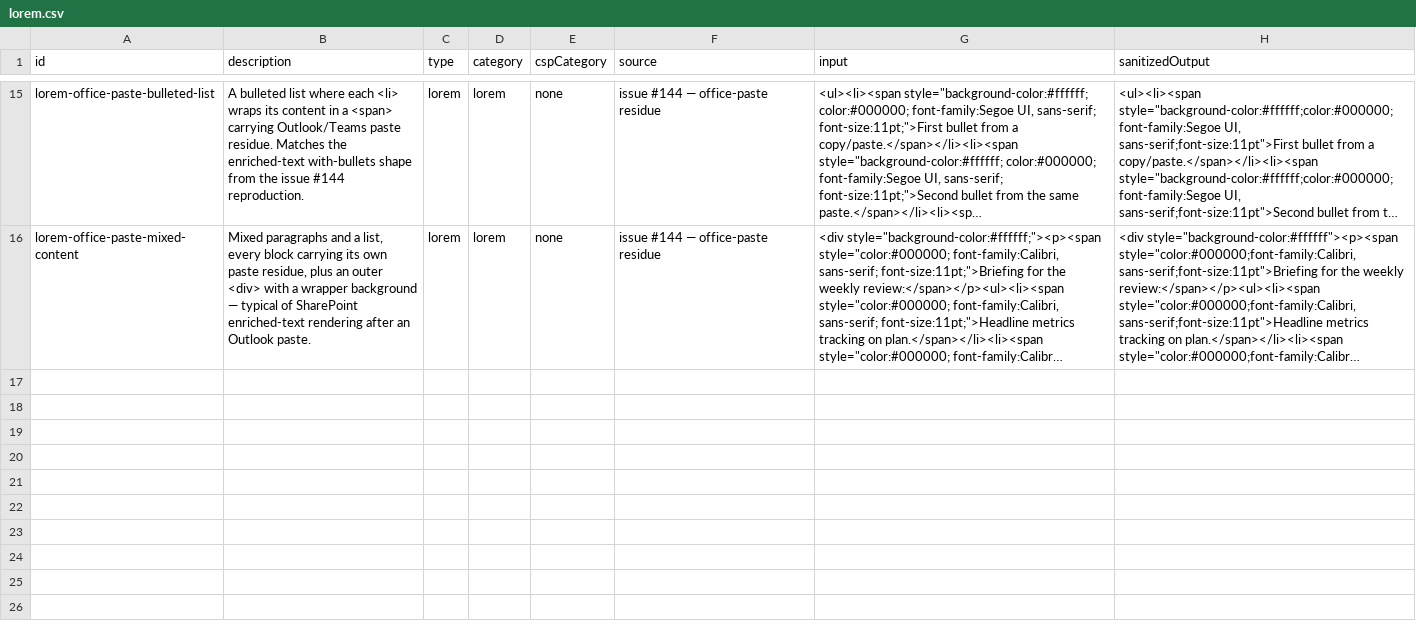
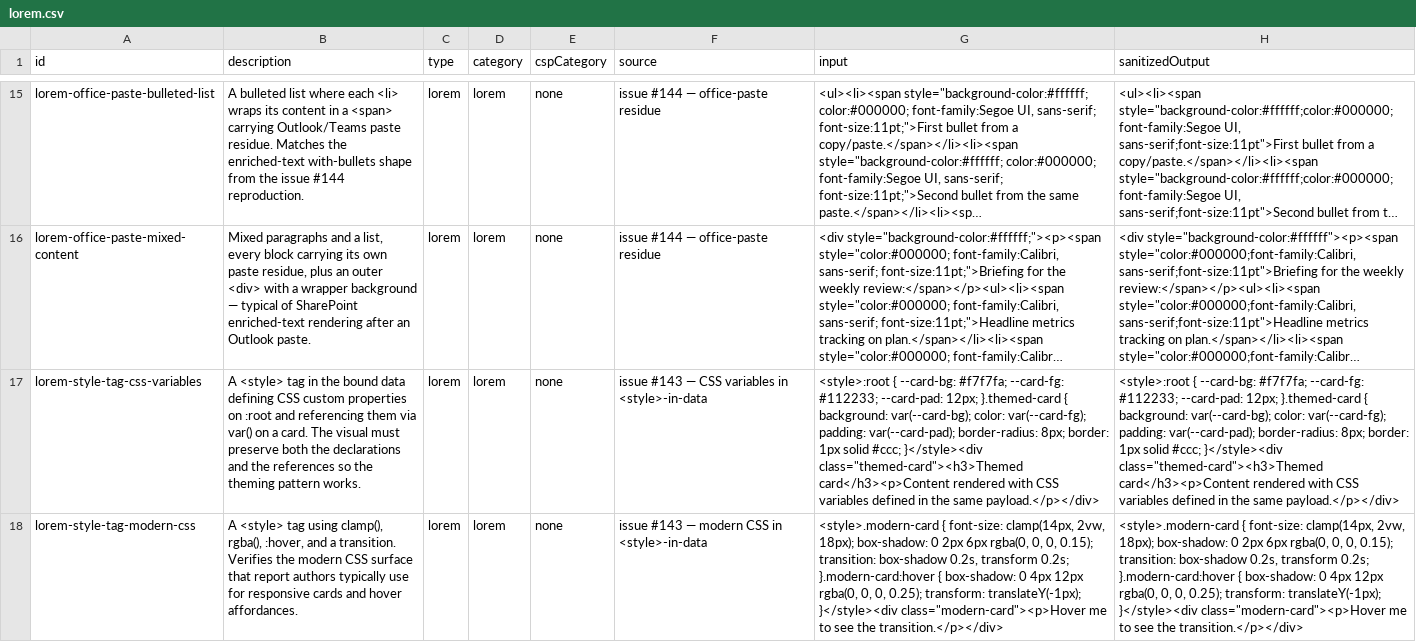
Before and after one commit to dm-p/powerbi-visuals-html-content, a CSV file: test-uat/lorem.csv, drawn as a sheet; only a part is shown, gaps mark what is left out; long unchanged cells end in …; the diff covers the shown part only; the diff names each change by its address in the sheet, - before the commit and + after, or states it on an @@ line.

Commit message:
fix: ensure that permitted whitespace is allowed for multiline class declarations

```diff
--- a/test-uat/lorem.csv
+++ b/test-uat/lorem.csv
+row 17: lorem-style-tag-css-variables | A <style> tag in the bound data defining CSS custom properties on :root and referencing them via var() on a card. The visual must preserve both the declarations and the references so the theming pattern works. | lorem | lorem | none | issue #143 — CSS variables in <style>-in-data | <style>:root { --card-bg: #f7f7fa; --card-fg: #112233; --card-pad: 12px; }.themed-card { background: var(--card-bg); color: var(--card-fg); padding: var(--card-pad); border-radius: 8px; border: 1px solid #ccc; }</style><div class="themed-card"><h3>Themed card</h3><p>Content rendered with CSS variables defined in the same payload.</p></div> | <style>:root { --card-bg: #f7f7fa; --card-fg: #112233; --card-pad: 12px; }.themed-card { background: var(--card-bg); color: var(--card-fg); padding: var(--card-pad); border-radius: 8px; border: 1px solid #ccc; }</style><div class="themed-card"><h3>Themed card</h3><p>Content rendered with CSS variables defined in the same payload.</p></div>
+row 18: lorem-style-tag-modern-css | A <style> tag using clamp(), rgba(), :hover, and a transition. Verifies the modern CSS surface that report authors typically use for responsive cards and hover affordances. | lorem | lorem | none | issue #143 — modern CSS in <style>-in-data | <style>.modern-card { font-size: clamp(14px, 2vw, 18px); box-shadow: 0 2px 6px rgba(0, 0, 0, 0.15); transition: box-shadow 0.2s, transform 0.2s; }.modern-card:hover { box-shadow: 0 4px 12px rgba(0, 0, 0, 0.25); transform: translateY(-1px); }</style><div class="modern-card"><p>Hover me to see the transition.</p></div> | <style>.modern-card { font-size: clamp(14px, 2vw, 18px); box-shadow: 0 2px 6px rgba(0, 0, 0, 0.15); transition: box-shadow 0.2s, transform 0.2s; }.modern-card:hover { box-shadow: 0 4px 12px rgba(0, 0, 0, 0.25); transform: translateY(-1px); }</style><div class="modern-card"><p>Hover me to see the transition.</p></div>
```
Also changed, not shown: 1 added row elsewhere in this file, 9 other files.
